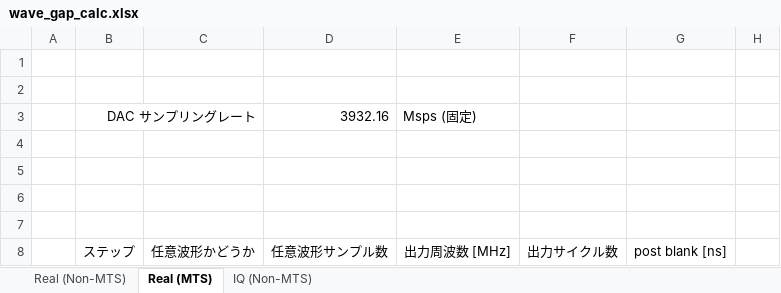
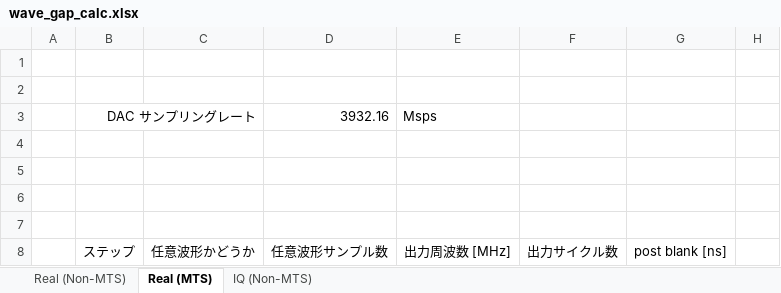
Before and after one commit to e-trees/rftool_client, an Excel workbook: examples/awg_measure_wave_gap/wave_gap_calc.xlsx, sheet Real (MTS), drawn as a sheet; only a part is shown; values as stored, in another font and other column widths than the file's, no borders; charts and pictures and conditional formats not drawn; the diff names each change by its address in the sheet, - before the commit and + after, or states it on an @@ line.

```diff
--- a/examples/awg_measure_wave_gap/wave_gap_calc.xlsx (sheet Real (MTS))
+++ b/examples/awg_measure_wave_gap/wave_gap_calc.xlsx (sheet Real (MTS))
-E3: Msps (固定)
+E3: Msps
```
Also changed, not shown: examples/awg_x8_continuous_send_recv/capture_params_checker.xlsx, 16 other files.
